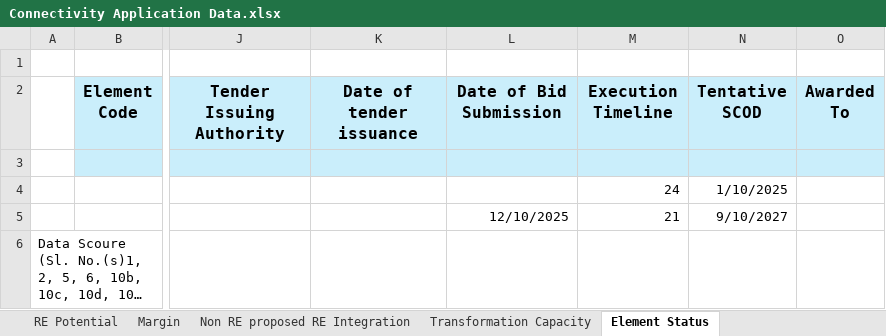
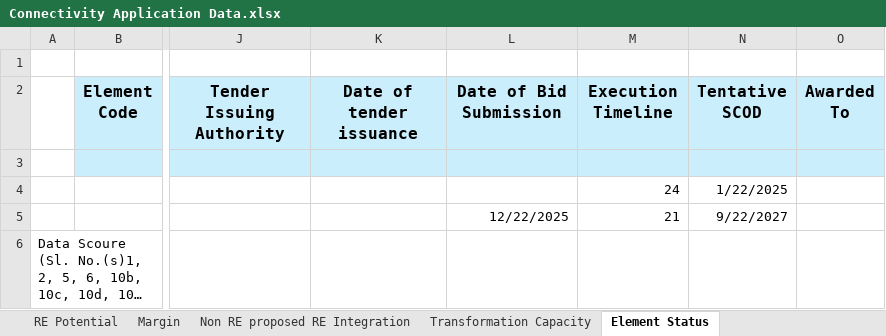
Before and after one commit to AakashNeeliBotz/CTU-PDF-EXTRACTOR, an Excel workbook: Connectivity Application Data.xlsx, sheet Element Status, drawn as a sheet; only a part is shown, gaps mark what is left out; long unchanged cells end in …; values as stored, in another font and other column widths than the file's, no borders; the diff names each change by its address in the sheet, - before the commit and + after, or states it on an @@ line.

```diff
--- a/Connectivity Application Data.xlsx (sheet Element Status)
+++ b/Connectivity Application Data.xlsx (sheet Element Status)
-N4 (Tentative SCOD): 1/10/2025
+N4 (Tentative SCOD): 1/22/2025
-L5 (Date of Bid Submission): 12/10/2025
+L5 (Date of Bid Submission): 12/22/2025
-N5 (Tentative SCOD): 9/10/2027
+N5 (Tentative SCOD): 9/22/2027
```
Also changed, not shown: sheet Transformation Capacity, 8 other files.
